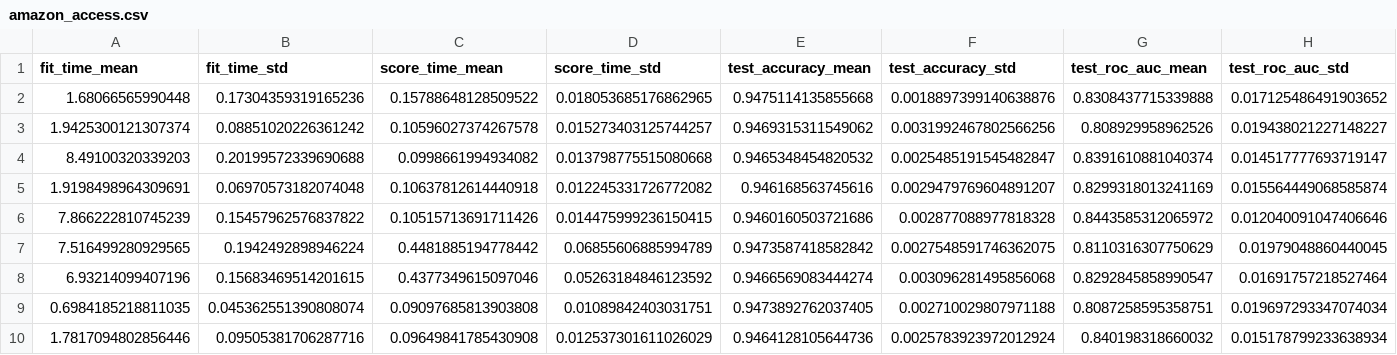
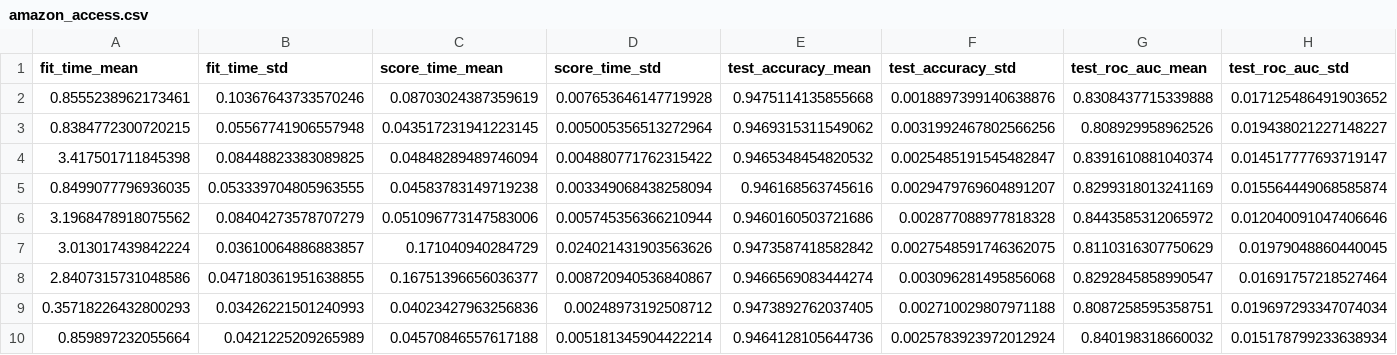
Before and after one commit to thomasjpfan/sk_encoder_cv, a CSV file: results/amazon_access.csv, drawn as a sheet; only a part is shown; the diff names each change by its address in the sheet, - before the commit and + after, or states it on an @@ line.

```diff
--- a/results/amazon_access.csv
+++ b/results/amazon_access.csv
-A2 (fit_time_mean): 1.68066565990448
+A2 (fit_time_mean): 0.8555238962173461
-B2 (fit_time_std): 0.17304359319165236
+B2 (fit_time_std): 0.10367643733570246
-C2 (score_time_mean): 0.15788648128509522
+C2 (score_time_mean): 0.08703024387359619
-D2 (score_time_std): 0.018053685176862965
+D2 (score_time_std): 0.007653646147719928
-A3 (fit_time_mean): 1.9425300121307374
+A3 (fit_time_mean): 0.8384772300720215
-B3 (fit_time_std): 0.08851020226361242
+B3 (fit_time_std): 0.05567741906557948
-C3 (score_time_mean): 0.10596027374267578
+C3 (score_time_mean): 0.043517231941223145
-D3 (score_time_std): 0.015273403125744257
+D3 (score_time_std): 0.005005356513272964
-A4 (fit_time_mean): 8.49100320339203
+A4 (fit_time_mean): 3.417501711845398
-B4 (fit_time_std): 0.20199572339690688
+B4 (fit_time_std): 0.08448823383089825
-C4 (score_time_mean): 0.0998661994934082
+C4 (score_time_mean): 0.04848289489746094
-D4 (score_time_std): 0.013798775515080668
+D4 (score_time_std): 0.004880771762315422
-A5 (fit_time_mean): 1.9198498964309691
+A5 (fit_time_mean): 0.8499077796936035
-B5 (fit_time_std): 0.06970573182074048
+B5 (fit_time_std): 0.053339704805963555
-C5 (score_time_mean): 0.10637812614440918
+C5 (score_time_mean): 0.04583783149719238
-D5 (score_time_std): 0.012245331726772082
+D5 (score_time_std): 0.003349068438258094
-A6 (fit_time_mean): 7.866222810745239
+A6 (fit_time_mean): 3.1968478918075562
-B6 (fit_time_std): 0.15457962576837822
+B6 (fit_time_std): 0.08404273578707279
-C6 (score_time_mean): 0.10515713691711426
+C6 (score_time_mean): 0.051096773147583006
-D6 (score_time_std): 0.014475999236150415
+D6 (score_time_std): 0.005745356366210944
-A7 (fit_time_mean): 7.516499280929565
+A7 (fit_time_mean): 3.013017439842224
-B7 (fit_time_std): 0.1942492898946224
+B7 (fit_time_std): 0.03610064886883857
-C7 (score_time_mean): 0.4481885194778442
+C7 (score_time_mean): 0.171040940284729
-D7 (score_time_std): 0.06855606885994789
+D7 (score_time_std): 0.024021431903563626
-A8 (fit_time_mean): 6.93214099407196
+A8 (fit_time_mean): 2.8407315731048586
-B8 (fit_time_std): 0.15683469514201615
+B8 (fit_time_std): 0.047180361951638855
-C8 (score_time_mean): 0.4377349615097046
+C8 (score_time_mean): 0.16751396656036377
-D8 (score_time_std): 0.05263184846123592
+D8 (score_time_std): 0.008720940536840867
-A9 (fit_time_mean): 0.6984185218811035
+A9 (fit_time_mean): 0.35718226432800293
-B9 (fit_time_std): 0.045362551390808074
+B9 (fit_time_std): 0.03426221501240993
-C9 (score_time_mean): 0.09097685813903808
+C9 (score_time_mean): 0.04023427963256836
-D9 (score_time_std): 0.01089842403031751
+D9 (score_time_std): 0.00248973192508712
-A10 (fit_time_mean): 1.7817094802856446
+A10 (fit_time_mean): 0.859897232055664
-B10 (fit_time_std): 0.09505381706287716
+B10 (fit_time_std): 0.0421225209265989
-C10 (score_time_mean): 0.09649841785430908
+C10 (score_time_mean): 0.04570846557617188
-D10 (score_time_std): 0.012537301611026029
+D10 (score_time_std): 0.005181345904422214
```
Also changed, not shown: 6 other files.
